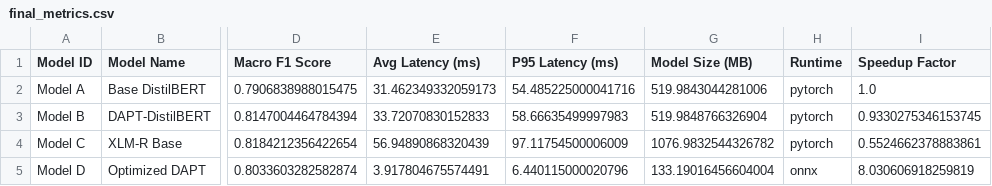
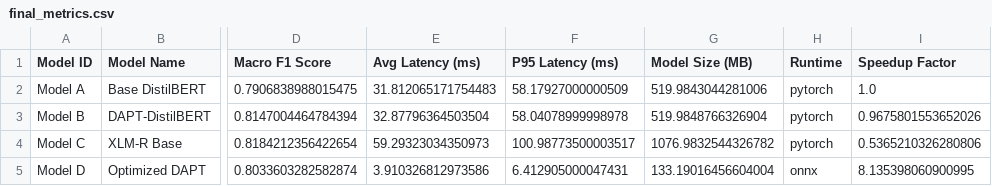
Before and after one commit to JeroLloyd/Optimized-DAPT-Distil, a CSV file: reports/metrics/final_metrics.csv, drawn as a sheet; only a part is shown, gaps mark what is left out; the diff names each change by its address in the sheet, - before the commit and + after, or states it on an @@ line.

```diff
--- a/reports/metrics/final_metrics.csv
+++ b/reports/metrics/final_metrics.csv
-E2 (Avg Latency (ms)): 31.462349332059173
+E2 (Avg Latency (ms)): 31.812065171754483
-F2 (P95 Latency (ms)): 54.485225000041716
+F2 (P95 Latency (ms)): 58.17927000000509
-E3 (Avg Latency (ms)): 33.72070830152833
+E3 (Avg Latency (ms)): 32.87796364503504
-F3 (P95 Latency (ms)): 58.66635499997983
+F3 (P95 Latency (ms)): 58.04078999998978
-I3 (Speedup Factor): 0.9330275346153745
+I3 (Speedup Factor): 0.9675801553652026
-E4 (Avg Latency (ms)): 56.94890868320439
+E4 (Avg Latency (ms)): 59.29323034350973
-F4 (P95 Latency (ms)): 97.11754500006009
+F4 (P95 Latency (ms)): 100.98773500003517
-I4 (Speedup Factor): 0.5524662378883861
+I4 (Speedup Factor): 0.5365210326280806
-E5 (Avg Latency (ms)): 3.917804675574491
+E5 (Avg Latency (ms)): 3.910326812973586
-F5 (P95 Latency (ms)): 6.440115000020796
+F5 (P95 Latency (ms)): 6.412905000047431
-I5 (Speedup Factor): 8.030606918259819
+I5 (Speedup Factor): 8.135398060900995
```
Also changed, not shown: 1 other file.
